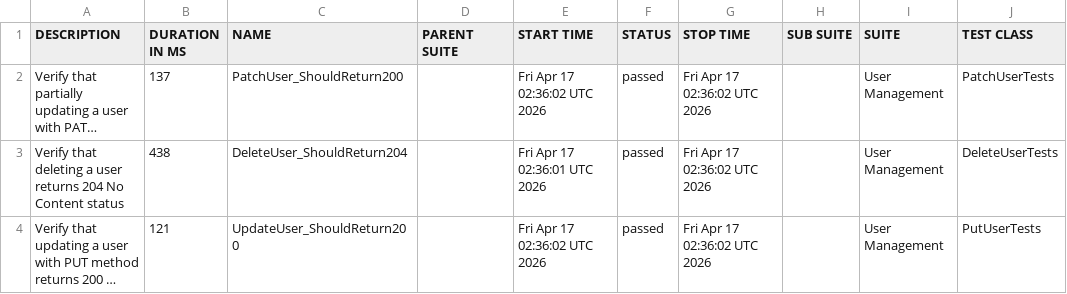
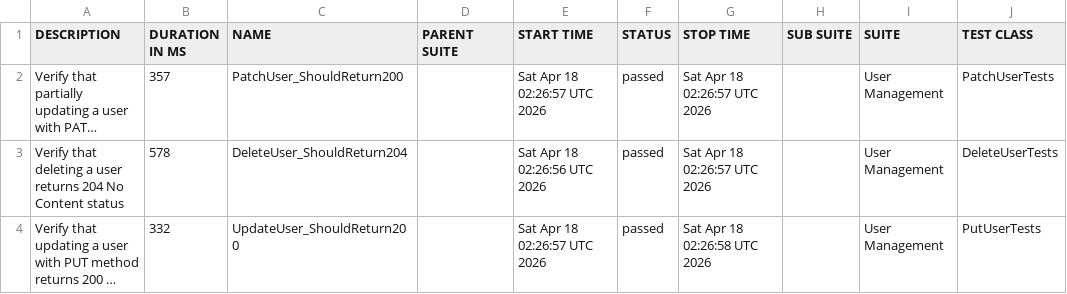
Before and after one commit to ITTVaidantGarg/Reqres-Api-GithubAction, a CSV file: regression/data/suites.csv, drawn as a sheet; only a part is shown; long unchanged cells end in …; the diff names each change by its address in the sheet, - before the commit and + after, or states it on an @@ line.

```diff
--- a/regression/data/suites.csv
+++ b/regression/data/suites.csv
-B2 (DURATION IN MS): 137
+B2 (DURATION IN MS): 357
-E2 (START TIME): Fri Apr 17 02:36:02 UTC 2026
+E2 (START TIME): Sat Apr 18 02:26:57 UTC 2026
-G2:G3 (STOP TIME): Fri Apr 17 02:36:02 UTC 2026
+G2:G3 (STOP TIME): Sat Apr 18 02:26:57 UTC 2026
-B3 (DURATION IN MS): 438
+B3 (DURATION IN MS): 578
-E3 (START TIME): Fri Apr 17 02:36:01 UTC 2026
+E3 (START TIME): Sat Apr 18 02:26:56 UTC 2026
-B4 (DURATION IN MS): 121
+B4 (DURATION IN MS): 332
-E4 (START TIME): Fri Apr 17 02:36:02 UTC 2026
+E4 (START TIME): Sat Apr 18 02:26:57 UTC 2026
-G4 (STOP TIME): Fri Apr 17 02:36:02 UTC 2026
+G4 (STOP TIME): Sat Apr 18 02:26:58 UTC 2026
```
Also changed, not shown: 24 other files.
